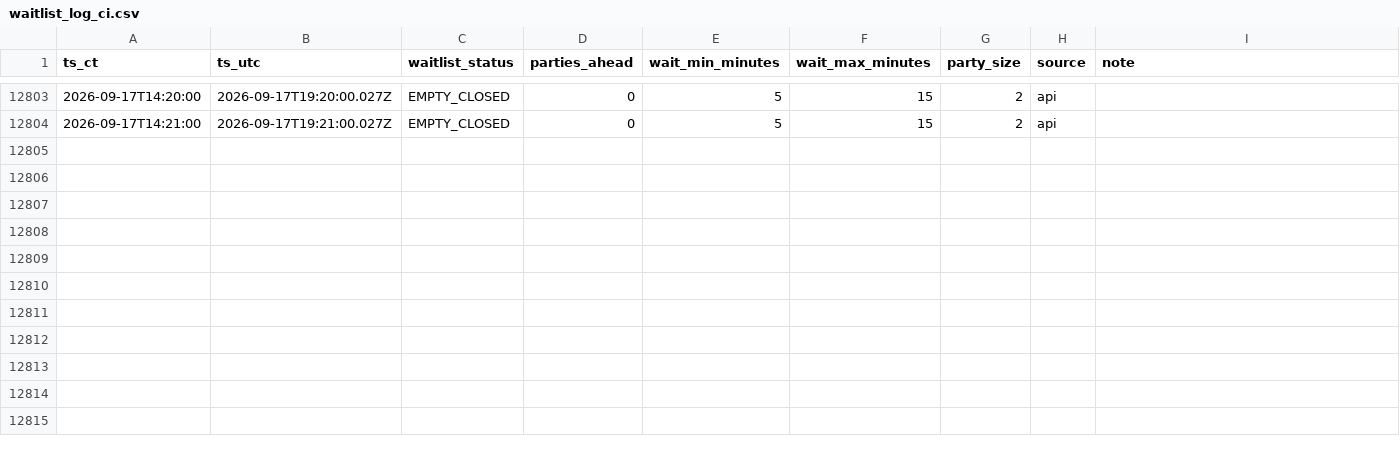
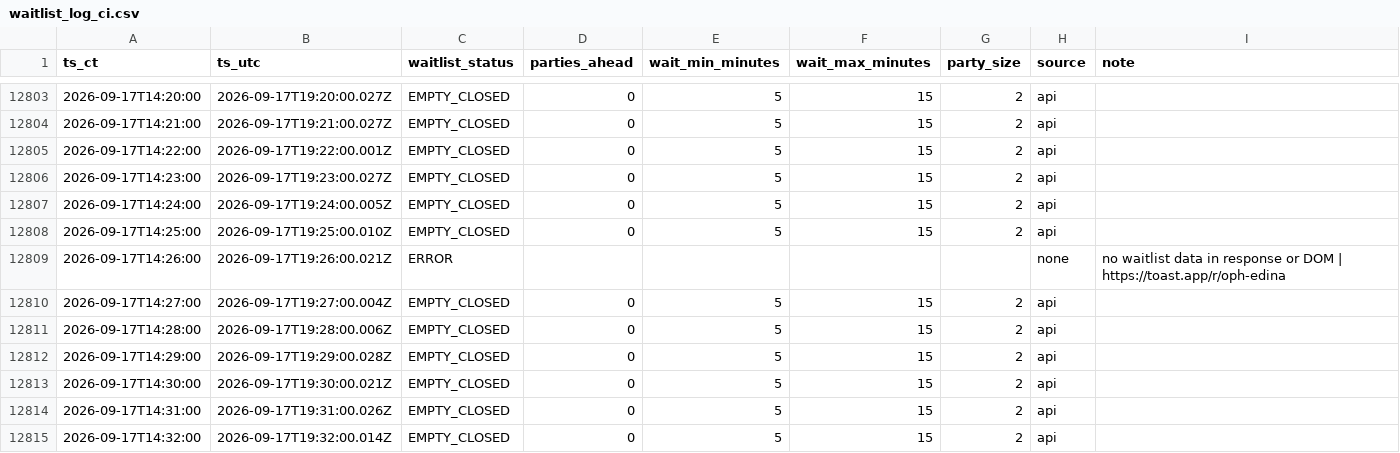
Before and after one commit to bront-s/oph-edina-waitlist, a CSV file: data/waitlist_log_ci.csv, drawn as a sheet; only a part is shown, gaps mark what is left out.

```diff
--- a/data/waitlist_log_ci.csv
+++ b/data/waitlist_log_ci.csv
@@ -12804 +12804,12 @@ ts_ct,ts_utc,waitlist_status,parties_ahead,wait_min_minutes,wait_max_minutes,par
 2026-09-17T14:21:00,2026-09-17T19:21:00.027Z,EMPTY_CLOSED,0,5,15,2,api,
+2026-09-17T14:22:00,2026-09-17T19:22:00.001Z,EMPTY_CLOSED,0,5,15,2,api,
+2026-09-17T14:23:00,2026-09-17T19:23:00.027Z,EMPTY_CLOSED,0,5,15,2,api,
+2026-09-17T14:24:00,2026-09-17T19:24:00.005Z,EMPTY_CLOSED,0,5,15,2,api,
+2026-09-17T14:25:00,2026-09-17T19:25:00.010Z,EMPTY_CLOSED,0,5,15,2,api,
+2026-09-17T14:26:00,2026-09-17T19:26:00.021Z,ERROR,,,,,none,no waitlist data in response or DOM | https://toast.app/r/oph-edina
+2026-09-17T14:27:00,2026-09-17T19:27:00.004Z,EMPTY_CLOSED,0,5,15,2,api,
+2026-09-17T14:28:00,2026-09-17T19:28:00.006Z,EMPTY_CLOSED,0,5,15,2,api,
+2026-09-17T14:29:00,2026-09-17T19:29:00.028Z,EMPTY_CLOSED,0,5,15,2,api,
+2026-09-17T14:30:00,2026-09-17T19:30:00.021Z,EMPTY_CLOSED,0,5,15,2,api,
+2026-09-17T14:31:00,2026-09-17T19:31:00.026Z,EMPTY_CLOSED,0,5,15,2,api,
+2026-09-17T14:32:00,2026-09-17T19:32:00.014Z,EMPTY_CLOSED,0,5,15,2,api,
```
